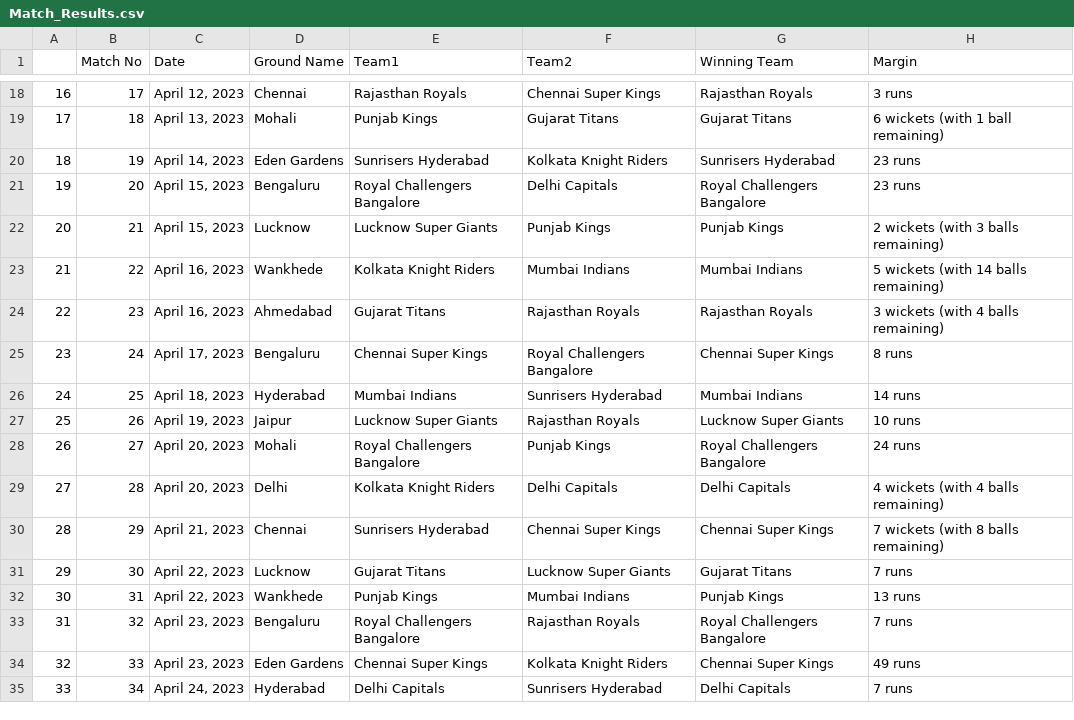
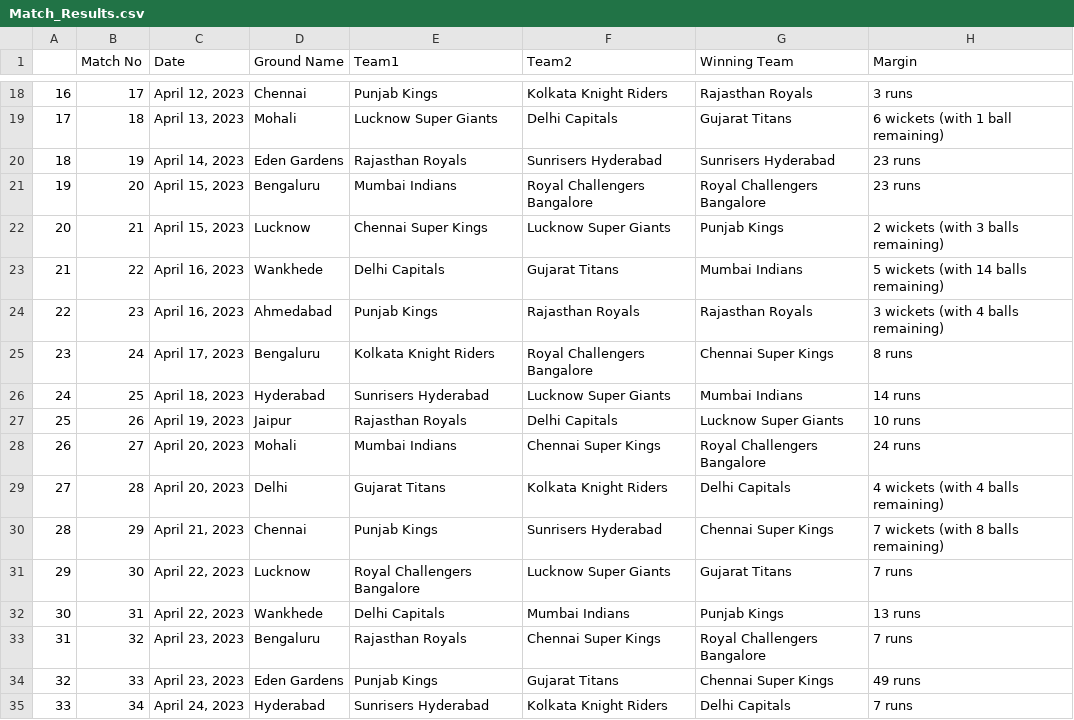
Before and after one commit to araziqedhi/Data-Analytics-and-Scrapping-Projects, a CSV file: IPL-Data-Analytics-Project/Match_Results.csv, drawn as a sheet; only a part is shown, gaps mark what is left out; the diff covers the shown part only.

```diff
--- a/IPL-Data-Analytics-Project/Match_Results.csv
+++ b/IPL-Data-Analytics-Project/Match_Results.csv
@@ -18,18 +18,18 @@
-16,17,"April 12, 2023",Chennai,Rajasthan Royals,Chennai Super Kings,Rajasthan Royals,3 runs
-17,18,"April 13, 2023",Mohali,Punjab Kings,Gujarat Titans,Gujarat Titans,6 wickets (with 1 ball remaining)
-18,19,"April 14, 2023",Eden Gardens,Sunrisers Hyderabad,Kolkata Knight Riders,Sunrisers Hyderabad,23 runs
-19,20,"April 15, 2023",Bengaluru,Royal Challengers Bangalore,Delhi Capitals,Royal Challengers Bangalore,23 runs
-20,21,"April 15, 2023",Lucknow,Lucknow Super Giants,Punjab Kings,Punjab Kings,2 wickets (with 3 balls remaining)
-21,22,"April 16, 2023",Wankhede,Kolkata Knight Riders,Mumbai Indians,Mumbai Indians,5 wickets (with 14 balls remaining)
-22,23,"April 16, 2023",Ahmedabad,Gujarat Titans,Rajasthan Royals,Rajasthan Royals,3 wickets (with 4 balls remaining)
-23,24,"April 17, 2023",Bengaluru,Chennai Super Kings,Royal Challengers Bangalore,Chennai Super Kings,8 runs
-24,25,"April 18, 2023",Hyderabad,Mumbai Indians,Sunrisers Hyderabad,Mumbai Indians,14 runs
-25,26,"April 19, 2023",Jaipur,Lucknow Super Giants,Rajasthan Royals,Lucknow Super Giants,10 runs
-26,27,"April 20, 2023",Mohali,Royal Challengers Bangalore,Punjab Kings,Royal Challengers Bangalore,24 runs
-27,28,"April 20, 2023",Delhi,Kolkata Knight Riders,Delhi Capitals,Delhi Capitals,4 wickets (with 4 balls remaining)
-28,29,"April 21, 2023",Chennai,Sunrisers Hyderabad,Chennai Super Kings,Chennai Super Kings,7 wickets (with 8 balls remaining)
-29,30,"April 22, 2023",Lucknow,Gujarat Titans,Lucknow Super Giants,Gujarat Titans,7 runs
-30,31,"April 22, 2023",Wankhede,Punjab Kings,Mumbai Indians,Punjab Kings,13 runs
-31,32,"April 23, 2023",Bengaluru,Royal Challengers Bangalore,Rajasthan Royals,Royal Challengers Bangalore,7 runs
-32,33,"April 23, 2023",Eden Gardens,Chennai Super Kings,Kolkata Knight Riders,Chennai Super Kings,49 runs
-33,34,"April 24, 2023",Hyderabad,Delhi Capitals,Sunrisers Hyderabad,Delhi Capitals,7 runs
+16,17,"April 12, 2023",Chennai,Punjab Kings,Kolkata Knight Riders,Rajasthan Royals,3 runs
+17,18,"April 13, 2023",Mohali,Lucknow Super Giants,Delhi Capitals,Gujarat Titans,6 wickets (with 1 ball remaining)
+18,19,"April 14, 2023",Eden Gardens,Rajasthan Royals,Sunrisers Hyderabad,Sunrisers Hyderabad,23 runs
+19,20,"April 15, 2023",Bengaluru,Mumbai Indians,Royal Challengers Bangalore,Royal Challengers Bangalore,23 runs
+20,21,"April 15, 2023",Lucknow,Chennai Super Kings,Lucknow Super Giants,Punjab Kings,2 wickets (with 3 balls remaining)
+21,22,"April 16, 2023",Wankhede,Delhi Capitals,Gujarat Titans,Mumbai Indians,5 wickets (with 14 balls remaining)
+22,23,"April 16, 2023",Ahmedabad,Punjab Kings,Rajasthan Royals,Rajasthan Royals,3 wickets (with 4 balls remaining)
+23,24,"April 17, 2023",Bengaluru,Kolkata Knight Riders,Royal Challengers Bangalore,Chennai Super Kings,8 runs
+24,25,"April 18, 2023",Hyderabad,Sunrisers Hyderabad,Lucknow Super Giants,Mumbai Indians,14 runs
+25,26,"April 19, 2023",Jaipur,Rajasthan Royals,Delhi Capitals,Lucknow Super Giants,10 runs
+26,27,"April 20, 2023",Mohali,Mumbai Indians,Chennai Super Kings,Royal Challengers Bangalore,24 runs
+27,28,"April 20, 2023",Delhi,Gujarat Titans,Kolkata Knight Riders,Delhi Capitals,4 wickets (with 4 balls remaining)
+28,29,"April 21, 2023",Chennai,Punjab Kings,Sunrisers Hyderabad,Chennai Super Kings,7 wickets (with 8 balls remaining)
+29,30,"April 22, 2023",Lucknow,Royal Challengers Bangalore,Lucknow Super Giants,Gujarat Titans,7 runs
+30,31,"April 22, 2023",Wankhede,Delhi Capitals,Mumbai Indians,Punjab Kings,13 runs
+31,32,"April 23, 2023",Bengaluru,Rajasthan Royals,Chennai Super Kings,Royal Challengers Bangalore,7 runs
+32,33,"April 23, 2023",Eden Gardens,Punjab Kings,Gujarat Titans,Chennai Super Kings,49 runs
+33,34,"April 24, 2023",Hyderabad,Sunrisers Hyderabad,Kolkata Knight Riders,Delhi Capitals,7 runs
```
Also changed, not shown: 103 edited cells elsewhere in this file, IPL-Data-Analytics-Project/Player_Info.csv, IPL-Data-Analytics-Project/match_data.csv, 4 other files.
